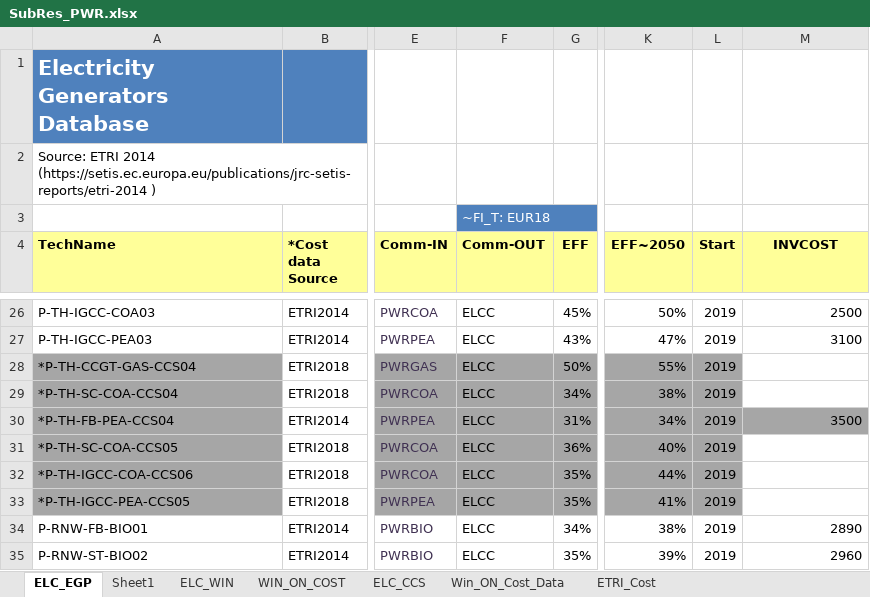
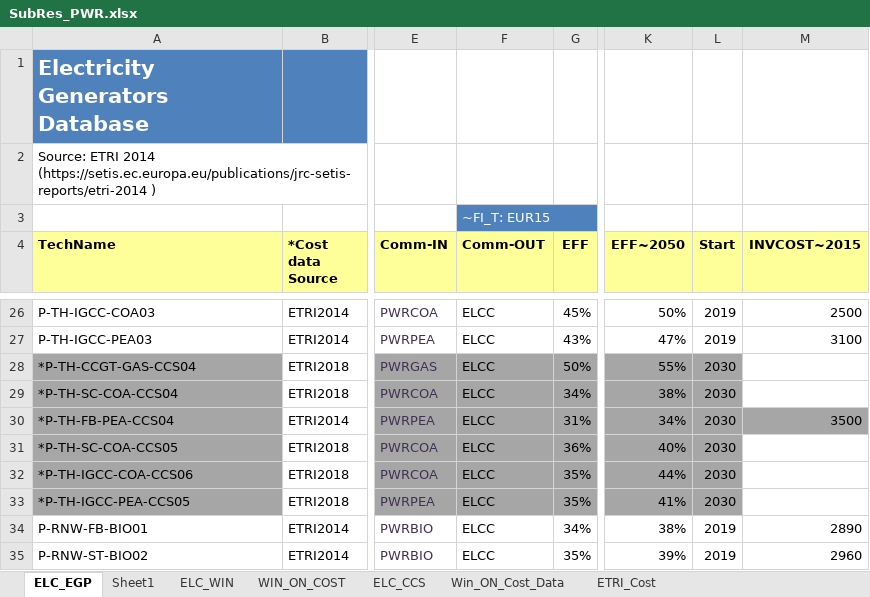
Before and after one commit to MaREI-EPMG/TIM-archived, an Excel workbook: SubRES_TMPL/SubRes_PWR.xlsx, sheet ELC_EGP, drawn as a sheet; only a part is shown, gaps mark what is left out; values as stored, in another font and other column widths than the file's, no borders; the diff names each change by its address in the sheet, - before the commit and + after, or states it on an @@ line.

Commit message:
Update currency year, specify investment cost year and 2030 start for CCS

```diff
--- a/SubRES_TMPL/SubRes_PWR.xlsx (sheet ELC_EGP)
+++ b/SubRES_TMPL/SubRes_PWR.xlsx (sheet ELC_EGP)
-F3 (Comm-OUT): ~FI_T: EUR18
+F3 (Comm-OUT): ~FI_T: EUR15
-M4: INVCOST
+M4: INVCOST~2015
-L28:L33 (Start): 2019
+L28:L33 (Start): 2030
```
Also changed, not shown: sheet ELC_CCS, sheet ELC_WIN.
